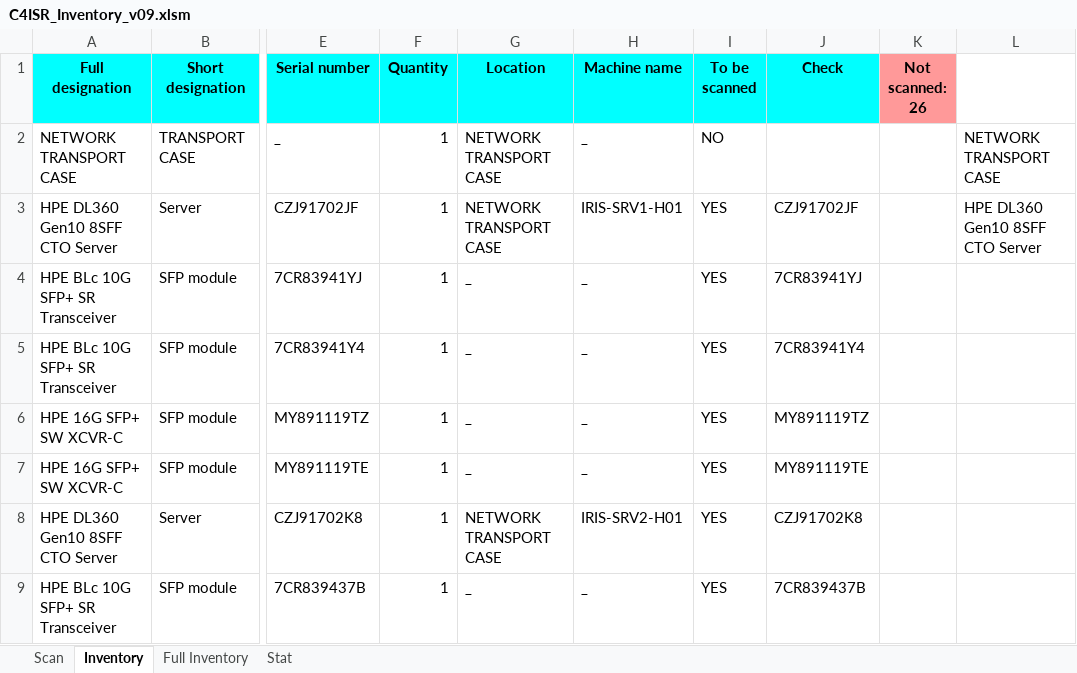
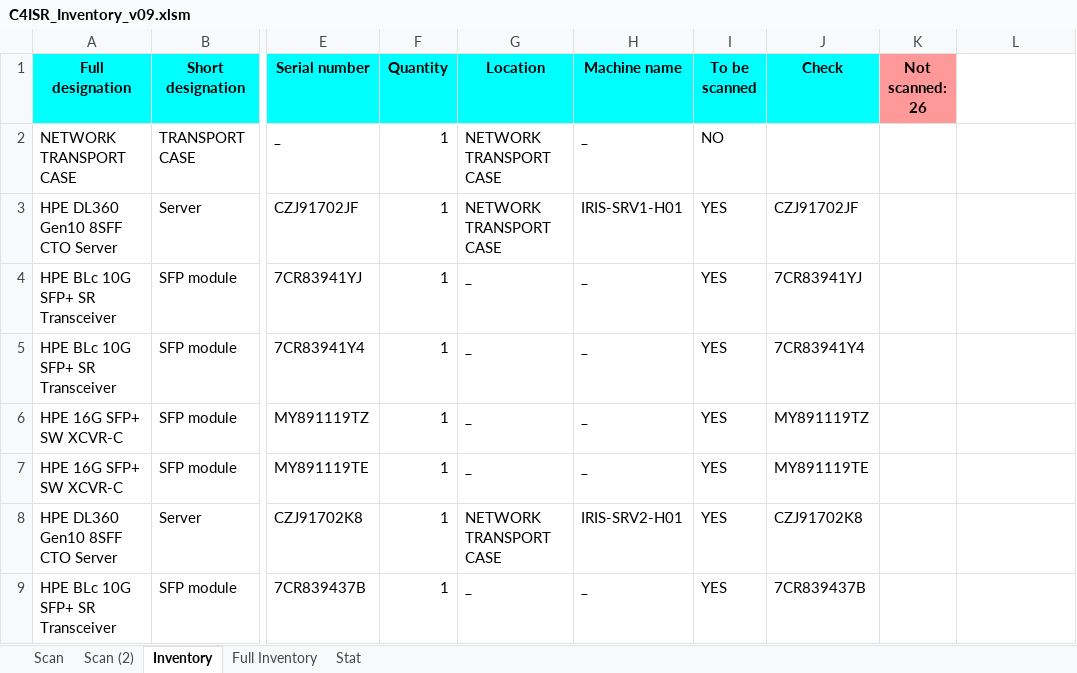
Before and after one commit to devilinside71/C4ISR_Inventory, an Excel workbook: C4ISR_Inventory_v09.xlsm, sheet Inventory, drawn as a sheet; only a part is shown, gaps mark what is left out; values as stored, in another font and other column widths than the file's, no borders; the diff names each change by its address in the sheet, - before the commit and + after, or states it on an @@ line.

```diff
--- a/C4ISR_Inventory_v09.xlsm (sheet Inventory)
+++ b/C4ISR_Inventory_v09.xlsm (sheet Inventory)
+sheet tab: Scan (2)
-L2: NETWORK TRANSPORT CASE
+L2: (empty)
-L3: HPE DL360 Gen10 8SFF CTO Server
+L3: (empty)
```
Also changed, not shown: sheet Scan, formulas that keep their value, hidden cells, charts or pictures, 5 other files.
